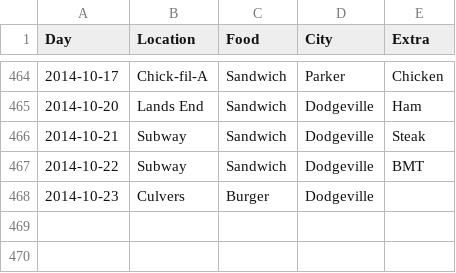
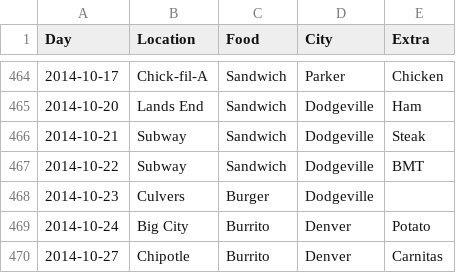
Before and after one commit to terrbearCodes/data, a CSV file: lunches.csv, drawn as a sheet; only a part is shown, gaps mark what is left out; the diff names each change by its address in the sheet, - before the commit and + after, or states it on an @@ line.

Commit message:
lunch & starbursts

```diff
--- a/lunches.csv
+++ b/lunches.csv
+row 469: 2014-10-24 | Big City | Burrito | Denver | Potato
+row 470: 2014-10-27 | Chipotle | Burrito | Denver | Carnitas
```
Also changed, not shown: 1 other file.
